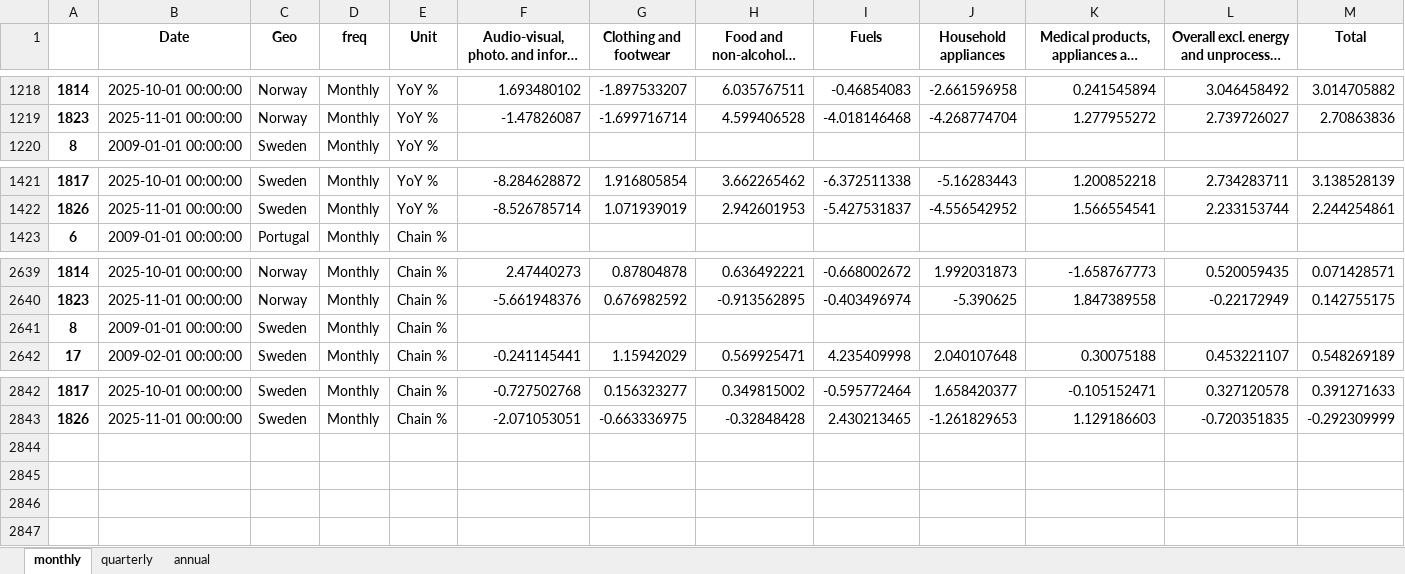
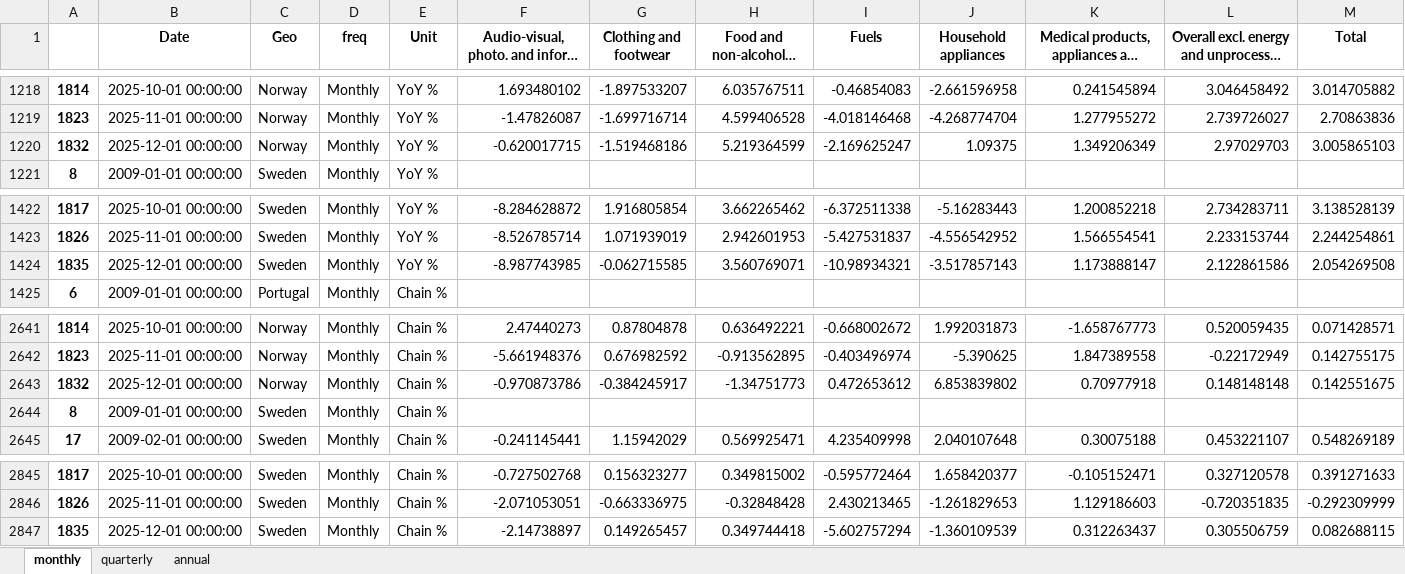
Before and after one commit to pcgsonae/dashboard-retail-pulse, an Excel workbook: hicp_data.xlsx, sheet monthly, drawn as a sheet; only a part is shown, gaps mark what is left out; long unchanged cells end in …; values as stored, in another font and other column widths than the file's, no borders; the diff names each change by its address in the sheet, - before the commit and + after, or states it on an @@ line.

```diff
--- a/hicp_data.xlsx (sheet monthly)
+++ b/hicp_data.xlsx (sheet monthly)
+row 1220: 1832 | 2025-12-01 00:00:00 | Norway | Monthly | YoY % | -0.620017715 | -1.519468186 | 5.219364599 | -2.169625247 | 1.09375 | 1.349206349 | 2.97029703 | 3.005865103
+row 1424: 1835 | 2025-12-01 00:00:00 | Sweden | Monthly | YoY % | -8.987743985 | -0.062715585 | 3.560769071 | -10.98934321 | -3.517857143 | 1.173888147 | 2.122861586 | 2.054269508
+row 2643: 1832 | 2025-12-01 00:00:00 | Norway | Monthly | Chain % | -0.970873786 | -0.384245917 | -1.34751773 | 0.472653612 | 6.853839802 | 0.70977918 | 0.148148148 | 0.142551675
+row 2847: 1835 | 2025-12-01 00:00:00 | Sweden | Monthly | Chain % | -2.14738897 | 0.149265457 | 0.349744418 | -5.602757294 | -1.360109539 | 0.312263437 | 0.305506759 | 0.082688115
```
Also changed, not shown: sheet quarterly, sheet annual, 2 other files.
